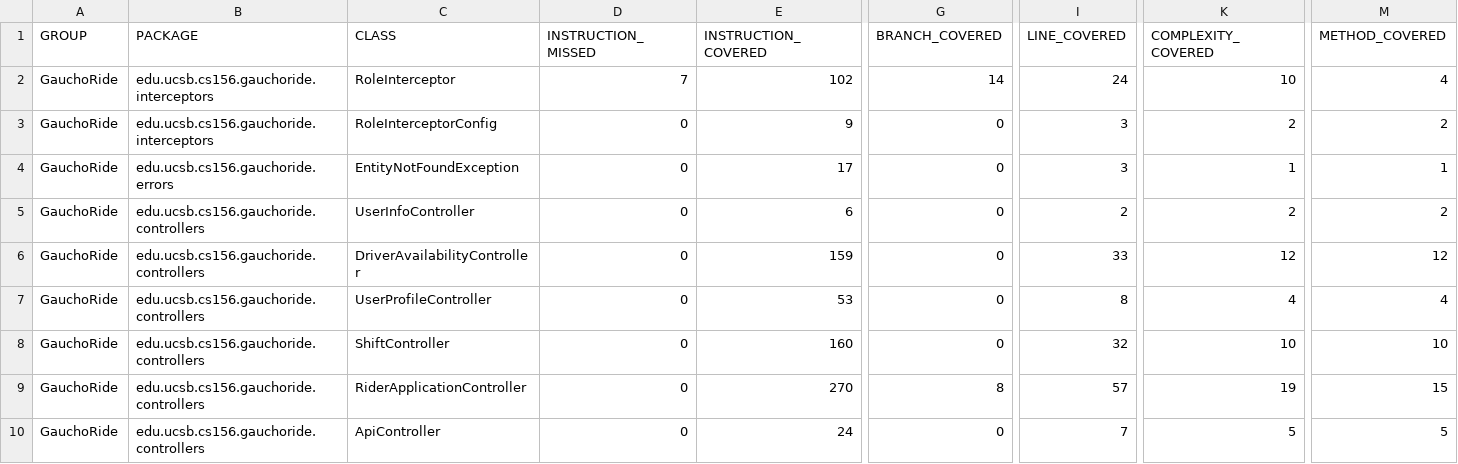
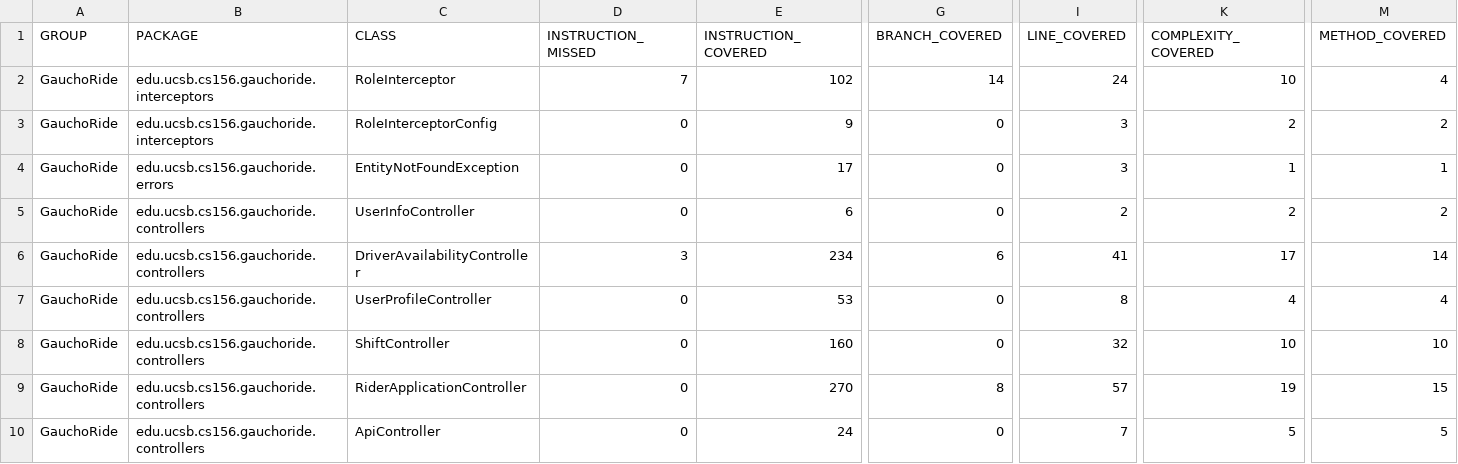
Before and after one commit to ucsb-cs156-w24/proj-gauchoride-w24-7pm-4, a CSV file: prs/31/jacoco/jacoco.csv, drawn as a sheet; only a part is shown, gaps mark what is left out; the diff names each change by its address in the sheet, - before the commit and + after, or states it on an @@ line.

```diff
--- a/prs/31/jacoco/jacoco.csv
+++ b/prs/31/jacoco/jacoco.csv
-D6 (INSTRUCTION_MISSED): 0
+D6 (INSTRUCTION_MISSED): 3
-E6 (INSTRUCTION_COVERED): 159
+E6 (INSTRUCTION_COVERED): 234
-G6 (BRANCH_COVERED): 0
+G6 (BRANCH_COVERED): 6
-I6 (LINE_COVERED): 33
+I6 (LINE_COVERED): 41
-K6 (COMPLEXITY_COVERED): 12
+K6 (COMPLEXITY_COVERED): 17
-M6 (METHOD_COVERED): 12
+M6 (METHOD_COVERED): 14
```
Also changed, not shown: 7 other files.
